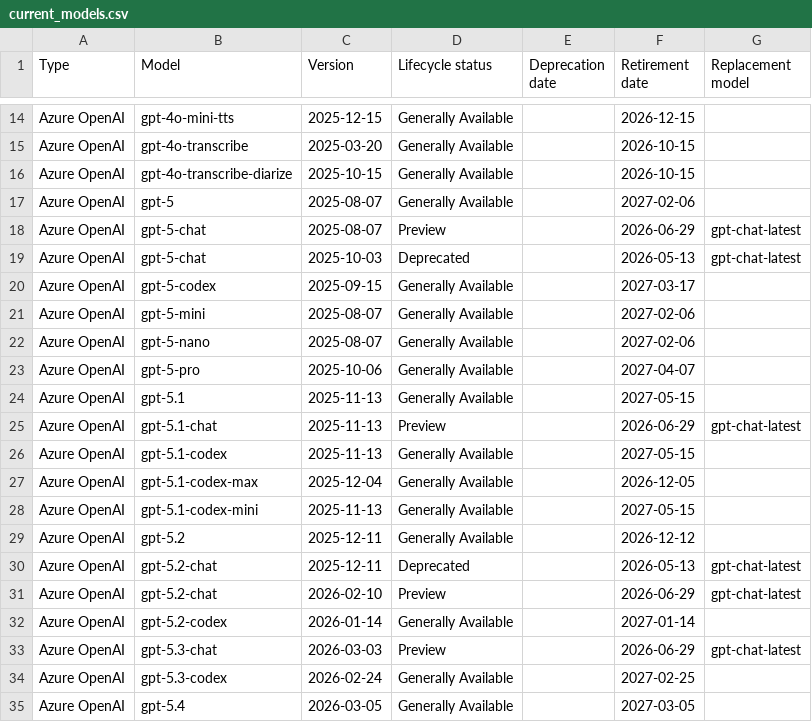
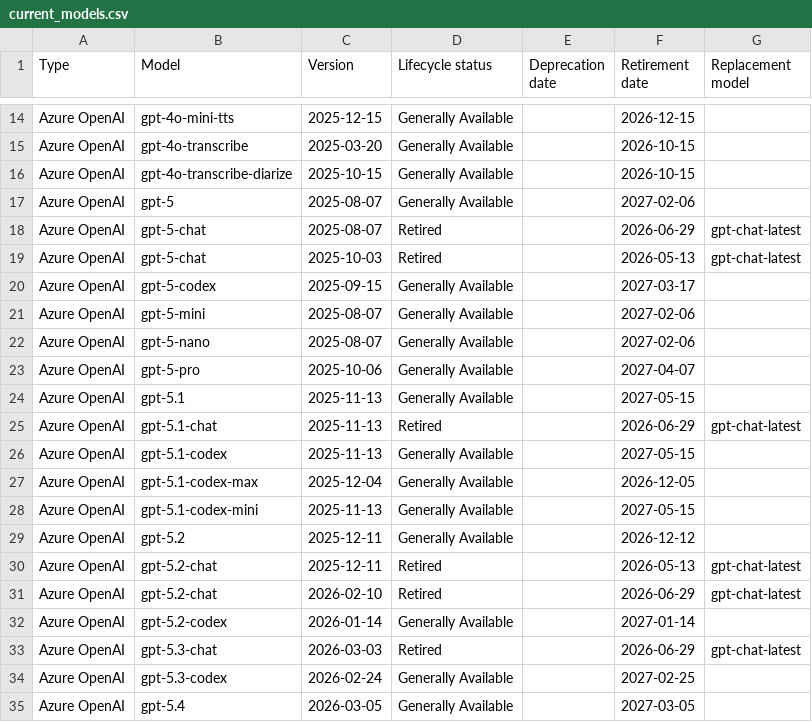
Before and after one commit to conoro/azure-ai-model-retirements-rss, a CSV file: output/current_models.csv, drawn as a sheet; only a part is shown, gaps mark what is left out.

```diff
--- a/output/current_models.csv
+++ b/output/current_models.csv
@@ -17,4 +17,4 @@ Azure OpenAI,gpt-4o-transcribe-diarize,2025-10-15,Generally Available,,2026-10-1
 Azure OpenAI,gpt-5,2025-08-07,Generally Available,,2027-02-06,
-Azure OpenAI,gpt-5-chat,2025-08-07,Preview,,2026-06-29,gpt-chat-latest
-Azure OpenAI,gpt-5-chat,2025-10-03,Deprecated,,2026-05-13,gpt-chat-latest
+Azure OpenAI,gpt-5-chat,2025-08-07,Retired,,2026-06-29,gpt-chat-latest
+Azure OpenAI,gpt-5-chat,2025-10-03,Retired,,2026-05-13,gpt-chat-latest
 Azure OpenAI,gpt-5-codex,2025-09-15,Generally Available,,2027-03-17,
@@ -24,3 +24,3 @@ Azure OpenAI,gpt-5-pro,2025-10-06,Generally Available,,2027-04-07,
 Azure OpenAI,gpt-5.1,2025-11-13,Generally Available,,2027-05-15,
-Azure OpenAI,gpt-5.1-chat,2025-11-13,Preview,,2026-06-29,gpt-chat-latest
+Azure OpenAI,gpt-5.1-chat,2025-11-13,Retired,,2026-06-29,gpt-chat-latest
 Azure OpenAI,gpt-5.1-codex,2025-11-13,Generally Available,,2027-05-15,
@@ -29,6 +29,6 @@ Azure OpenAI,gpt-5.1-codex-mini,2025-11-13,Generally Available,,2027-05-15,
 Azure OpenAI,gpt-5.2,2025-12-11,Generally Available,,2026-12-12,
-Azure OpenAI,gpt-5.2-chat,2025-12-11,Deprecated,,2026-05-13,gpt-chat-latest
-Azure OpenAI,gpt-5.2-chat,2026-02-10,Preview,,2026-06-29,gpt-chat-latest
+Azure OpenAI,gpt-5.2-chat,2025-12-11,Retired,,2026-05-13,gpt-chat-latest
+Azure OpenAI,gpt-5.2-chat,2026-02-10,Retired,,2026-06-29,gpt-chat-latest
 Azure OpenAI,gpt-5.2-codex,2026-01-14,Generally Available,,2027-01-14,
-Azure OpenAI,gpt-5.3-chat,2026-03-03,Preview,,2026-06-29,gpt-chat-latest
+Azure OpenAI,gpt-5.3-chat,2026-03-03,Retired,,2026-06-29,gpt-chat-latest
 Azure OpenAI,gpt-5.3-codex,2026-02-24,Generally Available,,2027-02-25,
```
Also changed, not shown: 2 other files.
